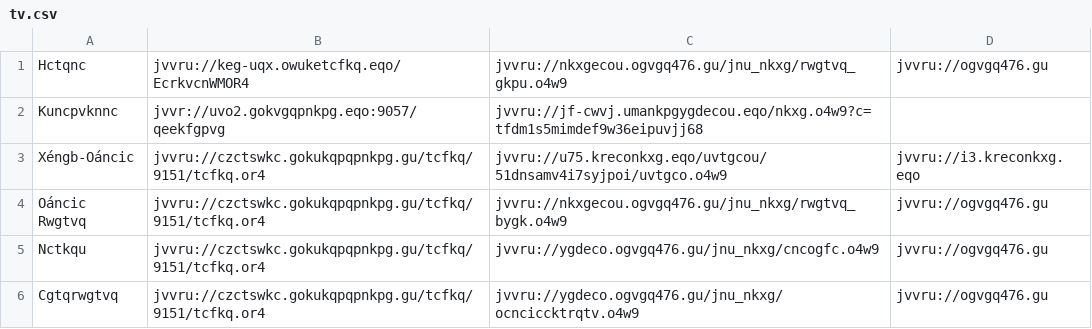
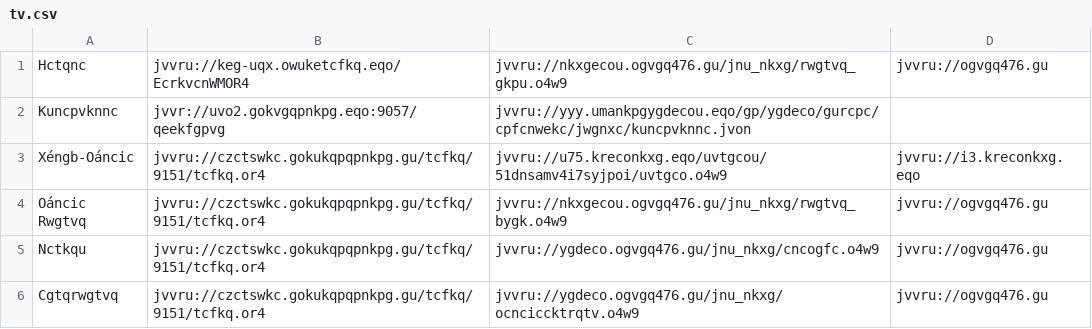
Before and after one commit to andalusianroads/javascript, a CSV file: tv/tv.csv, drawn as a sheet; only a part is shown.

Commit message:
Update tv.csv

```diff
--- a/tv/tv.csv
+++ b/tv/tv.csv
@@ -1,3 +1,3 @@
 Hctqnc;jvvru://keg-uqx.owuketcfkq.eqo/EcrkvcnWMOR4;jvvru://nkxgecou.ogvgq476.gu/jnu_nkxg/rwgtvq_gkpu.o4w9;jvvru://ogvgq476.gu
-Kuncpvknnc;jvvr://uvo2.gokvgqpnkpg.eqo:9057/qeekfgpvg;jvvru://jf-cwvj.umankpgygdecou.eqo/nkxg.o4w9?c=tfdm1s5mimdef9w36eipuvjj68
+Kuncpvknnc;jvvr://uvo2.gokvgqpnkpg.eqo:9057/qeekfgpvg;jvvru://yyy.umankpgygdecou.eqo/gp/ygdeco/gurcpc/cpfcnwekc/jwgnxc/kuncpvknnc.jvon
 Xéngb-Oáncic;jvvru://czctswkc.gokukqpqpnkpg.gu/tcfkq/9151/tcfkq.or4;jvvru://u75.kreconkxg.eqo/uvtgcou/51dnsamv4i7syjpoi/uvtgco.o4w9;jvvru://i3.kreconkxg.eqo
```
